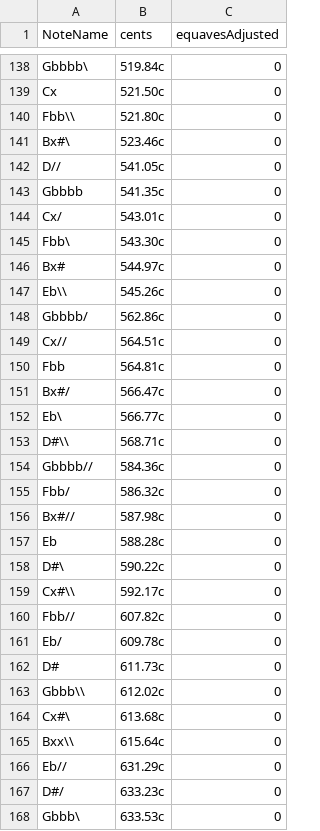
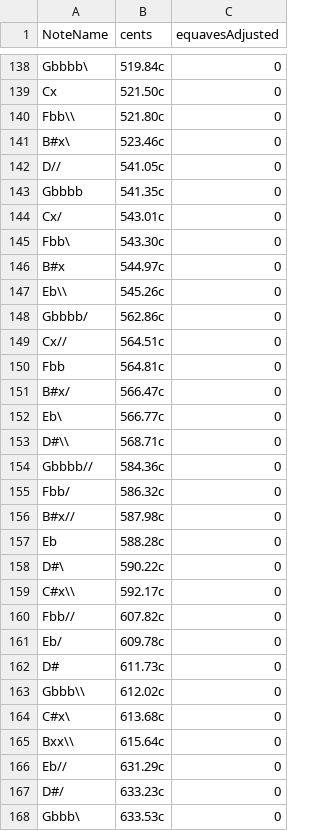
Before and after one commit to euwbah/musescore-xen-tuner, a CSV file: 2.3.5 JI tuning table example.csv, drawn as a sheet; only a part is shown, gaps mark what is left out; the diff covers the shown part only.

Commit message:
tuningconfig work

```diff
--- a/2.3.5 JI tuning table example.csv
+++ b/2.3.5 JI tuning table example.csv
@@ -140,3 +140,3 @@ Cx     , 521.50c,  0
 Fbb\\  , 521.80c,  0
-Bx#\   , 523.46c,  0
+B#x\   , 523.46c,  0
 D//    , 541.05c,  0
@@ -145,3 +145,3 @@ Cx/    , 543.01c,  0
 Fbb\   , 543.30c,  0
-Bx#    , 544.97c,  0
+B#x    , 544.97c,  0
 Eb\\   , 545.26c,  0
@@ -150,3 +150,3 @@ Cx//   , 564.51c,  0
 Fbb    , 564.81c,  0
-Bx#/   , 566.47c,  0
+B#x/   , 566.47c,  0
 Eb\    , 566.77c,  0
@@ -155,6 +155,6 @@ Gbbbb//, 584.36c,  0
 Fbb/   , 586.32c,  0
-Bx#//  , 587.98c,  0
+B#x//  , 587.98c,  0
 Eb     , 588.28c,  0
 D#\    , 590.22c,  0
-Cx#\\  , 592.17c,  0
+C#x\\  , 592.17c,  0
 Fbb//  , 607.82c,  0
@@ -163,3 +163,3 @@ D#     , 611.73c,  0
 Gbbb\\ , 612.02c,  0
-Cx#\   , 613.68c,  0
+C#x\   , 613.68c,  0
 Bxx\\  , 615.64c,  0
```
Also changed, not shown: 29 edited cells elsewhere in this file, 3 other files.
